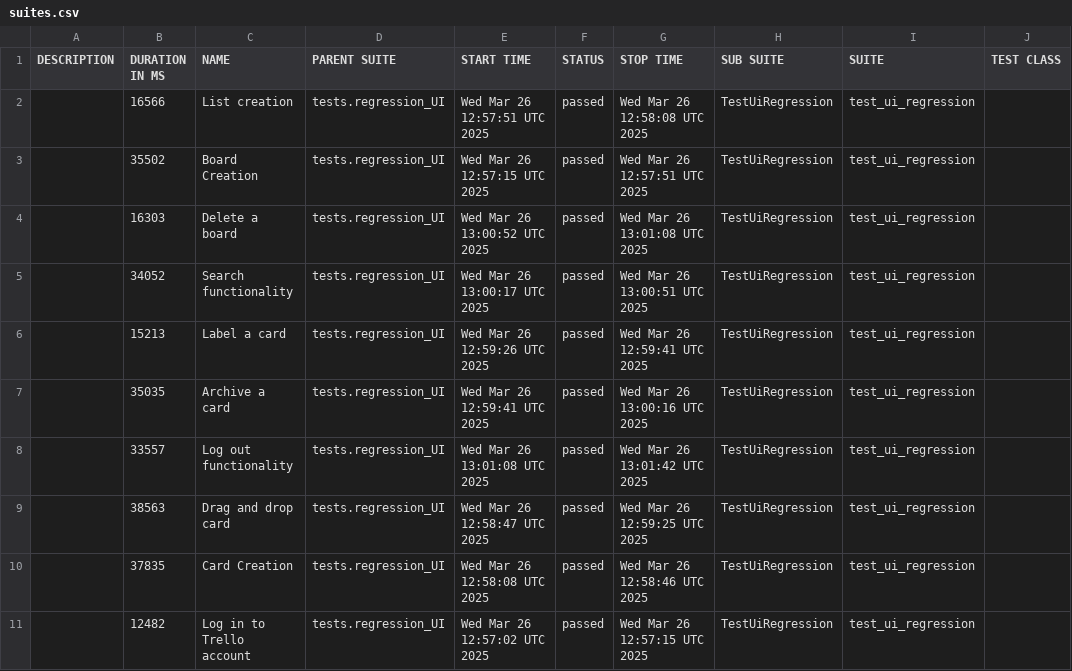
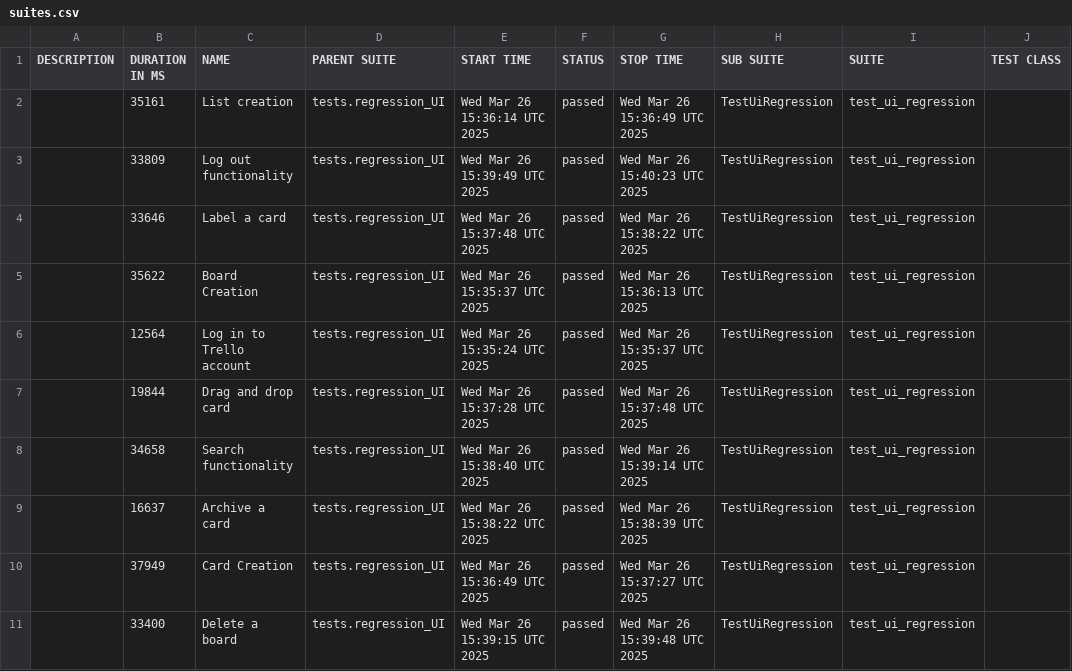
Before and after one commit to vkqapro/pythonPlaywright, a CSV file: data/suites.csv, drawn as a sheet; only a part is shown; the diff names each change by its address in the sheet, - before the commit and + after, or states it on an @@ line.

```diff
--- a/data/suites.csv
+++ b/data/suites.csv
-B2 (DURATION IN MS): 16566
+B2 (DURATION IN MS): 35161
-E2 (START TIME): Wed Mar 26 12:57:51 UTC 2025
+E2 (START TIME): Wed Mar 26 15:36:14 UTC 2025
-G2 (STOP TIME): Wed Mar 26 12:58:08 UTC 2025
+G2 (STOP TIME): Wed Mar 26 15:36:49 UTC 2025
-B3 (DURATION IN MS): 35502
+B3 (DURATION IN MS): 33809
-C3 (NAME): Board Creation
+C3 (NAME): Log out functionality
-E3 (START TIME): Wed Mar 26 12:57:15 UTC 2025
+E3 (START TIME): Wed Mar 26 15:39:49 UTC 2025
-G3 (STOP TIME): Wed Mar 26 12:57:51 UTC 2025
+G3 (STOP TIME): Wed Mar 26 15:40:23 UTC 2025
-B4 (DURATION IN MS): 16303
+B4 (DURATION IN MS): 33646
-C4 (NAME): Delete a board
+C4 (NAME): Label a card
-E4 (START TIME): Wed Mar 26 13:00:52 UTC 2025
+E4 (START TIME): Wed Mar 26 15:37:48 UTC 2025
-G4 (STOP TIME): Wed Mar 26 13:01:08 UTC 2025
+G4 (STOP TIME): Wed Mar 26 15:38:22 UTC 2025
-B5 (DURATION IN MS): 34052
+B5 (DURATION IN MS): 35622
-C5 (NAME): Search functionality
+C5 (NAME): Board Creation
-E5 (START TIME): Wed Mar 26 13:00:17 UTC 2025
+E5 (START TIME): Wed Mar 26 15:35:37 UTC 2025
-G5 (STOP TIME): Wed Mar 26 13:00:51 UTC 2025
+G5 (STOP TIME): Wed Mar 26 15:36:13 UTC 2025
-B6 (DURATION IN MS): 15213
+B6 (DURATION IN MS): 12564
-C6 (NAME): Label a card
+C6 (NAME): Log in to Trello account
-E6 (START TIME): Wed Mar 26 12:59:26 UTC 2025
+E6 (START TIME): Wed Mar 26 15:35:24 UTC 2025
-G6 (STOP TIME): Wed Mar 26 12:59:41 UTC 2025
+G6 (STOP TIME): Wed Mar 26 15:35:37 UTC 2025
-B7 (DURATION IN MS): 35035
+B7 (DURATION IN MS): 19844
-C7 (NAME): Archive a card
+C7 (NAME): Drag and drop card
-E7 (START TIME): Wed Mar 26 12:59:41 UTC 2025
+E7 (START TIME): Wed Mar 26 15:37:28 UTC 2025
-G7 (STOP TIME): Wed Mar 26 13:00:16 UTC 2025
+G7 (STOP TIME): Wed Mar 26 15:37:48 UTC 2025
-B8 (DURATION IN MS): 33557
+B8 (DURATION IN MS): 34658
-C8 (NAME): Log out functionality
+C8 (NAME): Search functionality
-E8 (START TIME): Wed Mar 26 13:01:08 UTC 2025
+E8 (START TIME): Wed Mar 26 15:38:40 UTC 2025
-G8 (STOP TIME): Wed Mar 26 13:01:42 UTC 2025
+G8 (STOP TIME): Wed Mar 26 15:39:14 UTC 2025
-B9 (DURATION IN MS): 38563
+B9 (DURATION IN MS): 16637
-C9 (NAME): Drag and drop card
+C9 (NAME): Archive a card
-E9 (START TIME): Wed Mar 26 12:58:47 UTC 2025
+E9 (START TIME): Wed Mar 26 15:38:22 UTC 2025
-G9 (STOP TIME): Wed Mar 26 12:59:25 UTC 2025
+G9 (STOP TIME): Wed Mar 26 15:38:39 UTC 2025
-B10 (DURATION IN MS): 37835
+B10 (DURATION IN MS): 37949
-E10 (START TIME): Wed Mar 26 12:58:08 UTC 2025
+E10 (START TIME): Wed Mar 26 15:36:49 UTC 2025
-G10 (STOP TIME): Wed Mar 26 12:58:46 UTC 2025
+G10 (STOP TIME): Wed Mar 26 15:37:27 UTC 2025
-B11 (DURATION IN MS): 12482
+B11 (DURATION IN MS): 33400
-C11 (NAME): Log in to Trello account
+C11 (NAME): Delete a board
-E11 (START TIME): Wed Mar 26 12:57:02 UTC 2025
+E11 (START TIME): Wed Mar 26 15:39:15 UTC 2025
-G11 (STOP TIME): Wed Mar 26 12:57:15 UTC 2025
+G11 (STOP TIME): Wed Mar 26 15:39:48 UTC 2025
```
Also changed, not shown: 48 other files.
